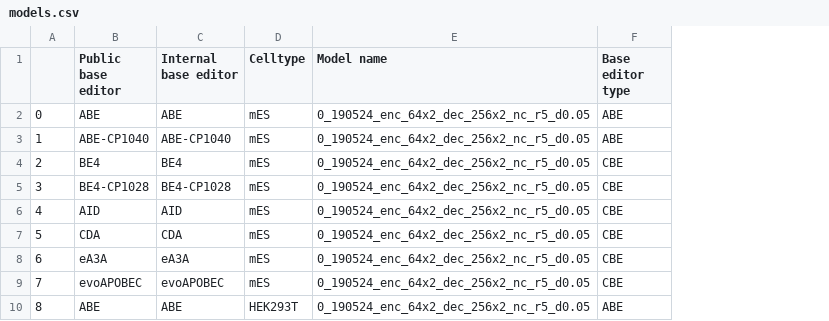
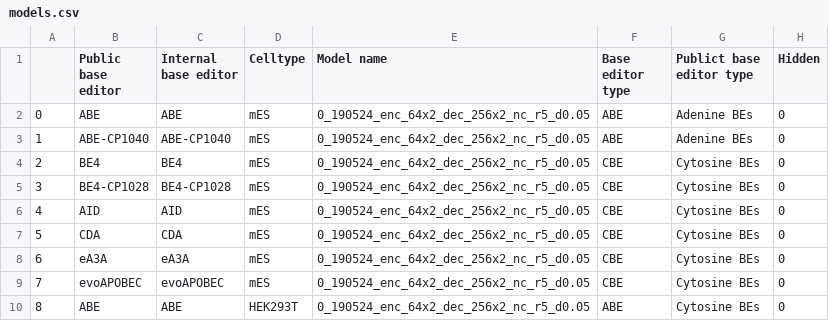
Before and after one commit to maxwshen/baseedit-app, a CSV file: be_predict_bystander/models.csv, drawn as a sheet; only a part is shown; the diff names each change by its address in the sheet, - before the commit and + after, or states it on an @@ line.

Commit message:
update model csvs

```diff
--- a/be_predict_bystander/models.csv
+++ b/be_predict_bystander/models.csv
+column G (Publict base editor type), rows 2-10: Adenine BEs | Adenine BEs | Cytosine BEs | Cytosine BEs | Cytosine BEs | Cytosine BEs | Cytosine BEs | Cytosine BEs | Cytosine BEs
+column H (Hidden), rows 2-10: all 0
```
Also changed, not shown: be_predict_efficiency/models.csv.
